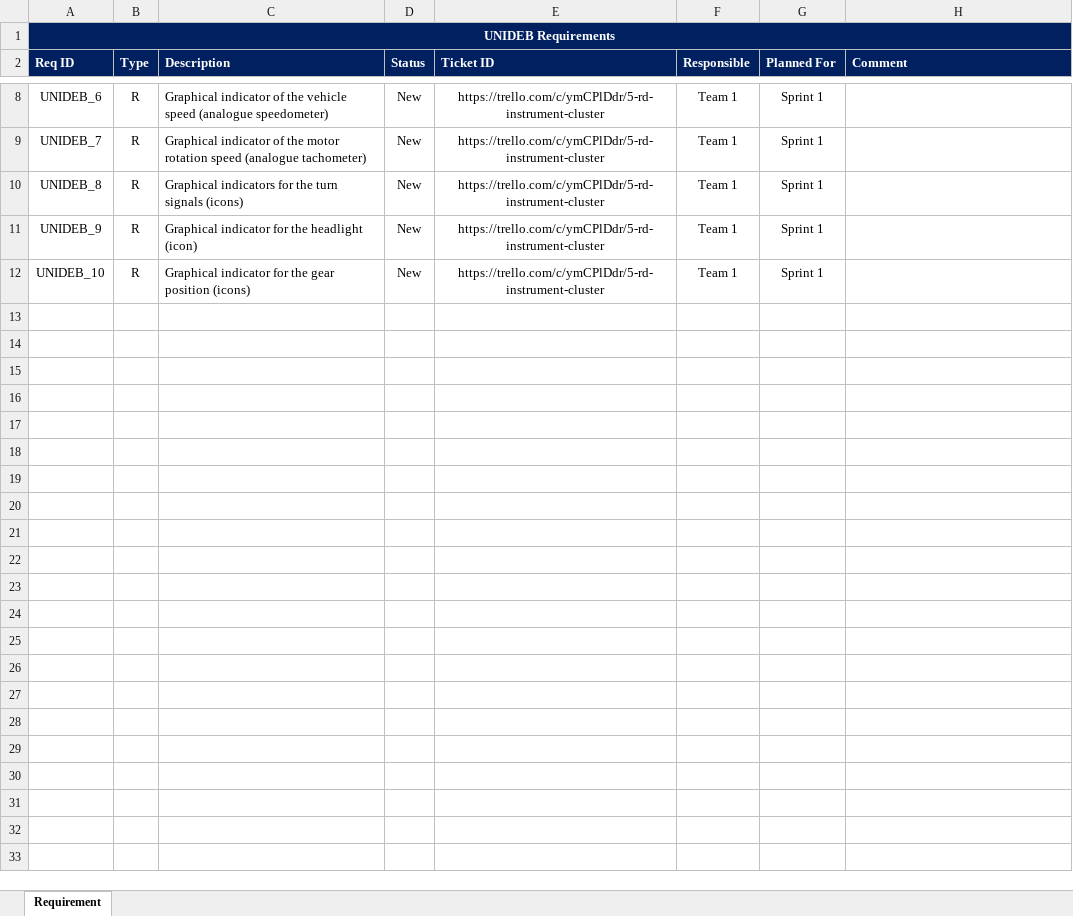
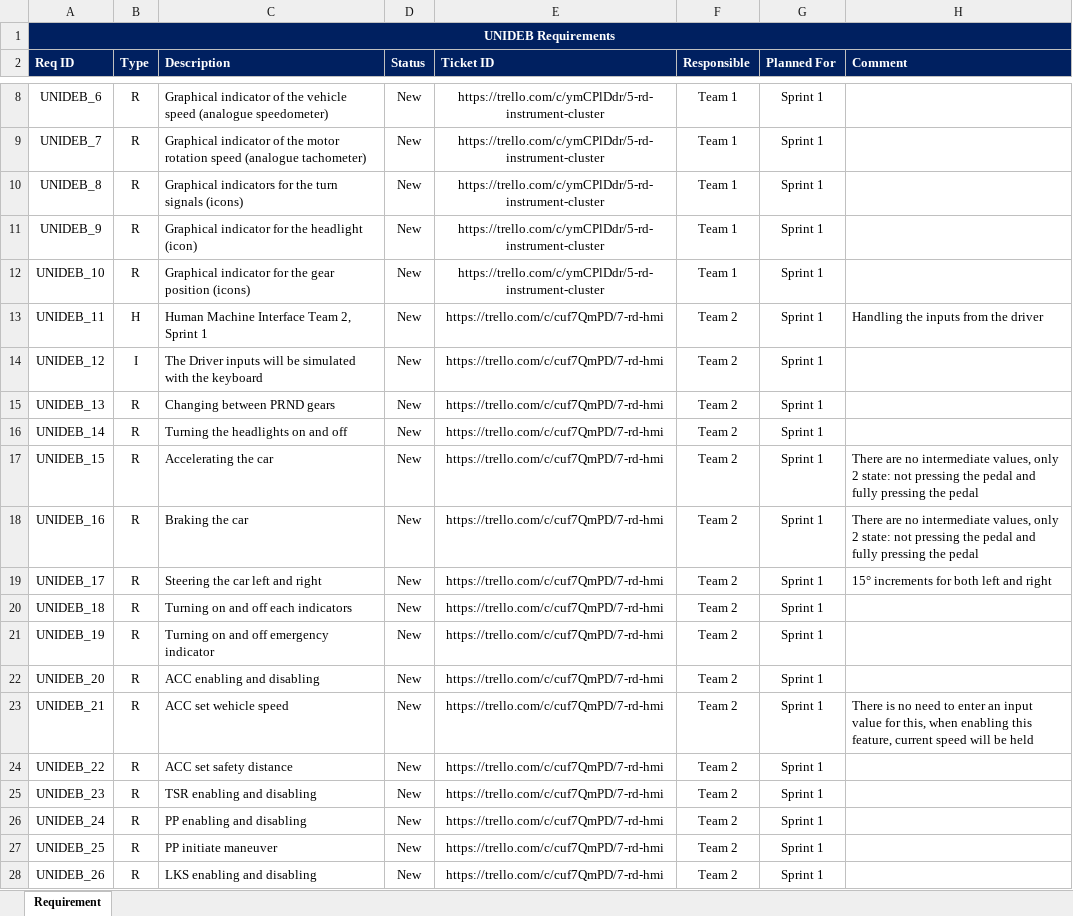
Before and after one commit to kholman-bosch/UniDeb2017-1, an Excel workbook: UniDebAutomatedCar/doc/UniDebAutomCar2017-1_Requirements.xlsx, sheet Requirement, drawn as a sheet; only a part is shown, gaps mark what is left out; values as stored, in another font and other column widths than the file's, no borders; charts and pictures not drawn; the diff names each change by its address in the sheet, - before the commit and + after, or states it on an @@ line.

Commit message:
Added new signals to the Communication matrix and collected some requirements to Requirements.xlsx

```diff
--- a/UniDebAutomatedCar/doc/UniDebAutomCar2017-1_Requirements.xlsx (sheet Requirement)
+++ b/UniDebAutomatedCar/doc/UniDebAutomCar2017-1_Requirements.xlsx (sheet Requirement)
+row 13: UNIDEB_11 | H | Human Machine Interface Team 2, Sprint 1 | New | https://trello.com/c/cuf7QmPD/7-rd-hmi | Team 2 | Sprint 1 | Handling the inputs from the driver
+row 14: UNIDEB_12 | I | The Driver inputs will be simulated with the keyboard | New | https://trello.com/c/cuf7QmPD/7-rd-hmi | Team 2 | Sprint 1
+row 15: UNIDEB_13 | R | Changing between PRND gears | New | https://trello.com/c/cuf7QmPD/7-rd-hmi | Team 2 | Sprint 1
+row 16: UNIDEB_14 | R | Turning the headlights on and off | New | https://trello.com/c/cuf7QmPD/7-rd-hmi | Team 2 | Sprint 1
+row 17: UNIDEB_15 | R | Accelerating the car | New | https://trello.com/c/cuf7QmPD/7-rd-hmi | Team 2 | Sprint 1 | There are no intermediate values, only 2 state: not pressing the pedal and fully pressing the pedal
+row 18: UNIDEB_16 | R | Braking the car | New | https://trello.com/c/cuf7QmPD/7-rd-hmi | Team 2 | Sprint 1 | There are no intermediate values, only 2 state: not pressing the pedal and fully pressing the pedal
+row 19: UNIDEB_17 | R | Steering the car left and right | New | https://trello.com/c/cuf7QmPD/7-rd-hmi | Team 2 | Sprint 1 | 15° increments for both left and right
+row 20: UNIDEB_18 | R | Turning on and off each indicators | New | https://trello.com/c/cuf7QmPD/7-rd-hmi | Team 2 | Sprint 1
+row 21: UNIDEB_19 | R | Turning on and off emergency indicator | New | https://trello.com/c/cuf7QmPD/7-rd-hmi | Team 2 | Sprint 1
+row 22: UNIDEB_20 | R | ACC enabling and disabling | New | https://trello.com/c/cuf7QmPD/7-rd-hmi | Team 2 | Sprint 1
+row 23: UNIDEB_21 | R | ACC set wehicle speed | New | https://trello.com/c/cuf7QmPD/7-rd-hmi | Team 2 | Sprint 1 | There is no need to enter an input value for this, when enabling this feature, current speed will be held
+row 24: UNIDEB_22 | R | ACC set safety distance | New | https://trello.com/c/cuf7QmPD/7-rd-hmi | Team 2 | Sprint 1
+row 25: UNIDEB_23 | R | TSR enabling and disabling | New | https://trello.com/c/cuf7QmPD/7-rd-hmi | Team 2 | Sprint 1
+row 26: UNIDEB_24 | R | PP enabling and disabling | New | https://trello.com/c/cuf7QmPD/7-rd-hmi | Team 2 | Sprint 1
+row 27: UNIDEB_25 | R | PP initiate maneuver | New | https://trello.com/c/cuf7QmPD/7-rd-hmi | Team 2 | Sprint 1
+row 28: UNIDEB_26 | R | LKS enabling and disabling | New | https://trello.com/c/cuf7QmPD/7-rd-hmi | Team 2 | Sprint 1
```
Also changed, not shown: charts or pictures, UniDebAutomatedCar/doc/CommunicationMatrix.xlsx.
